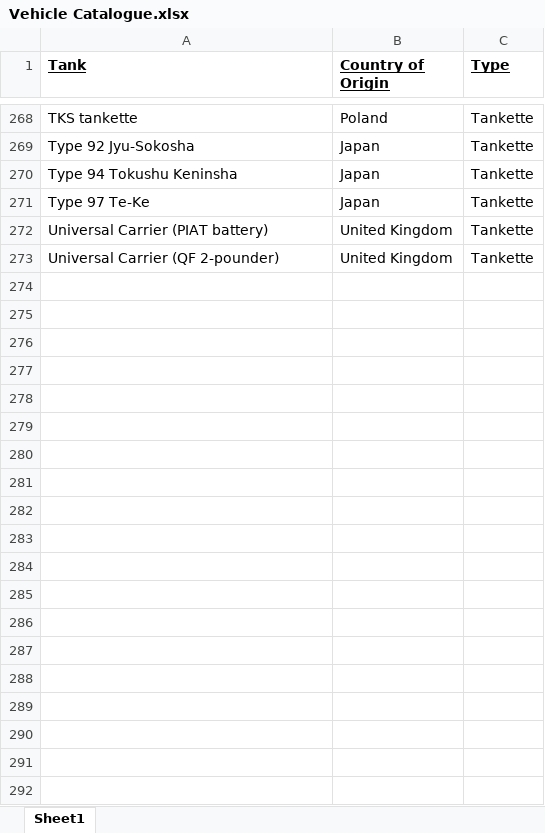
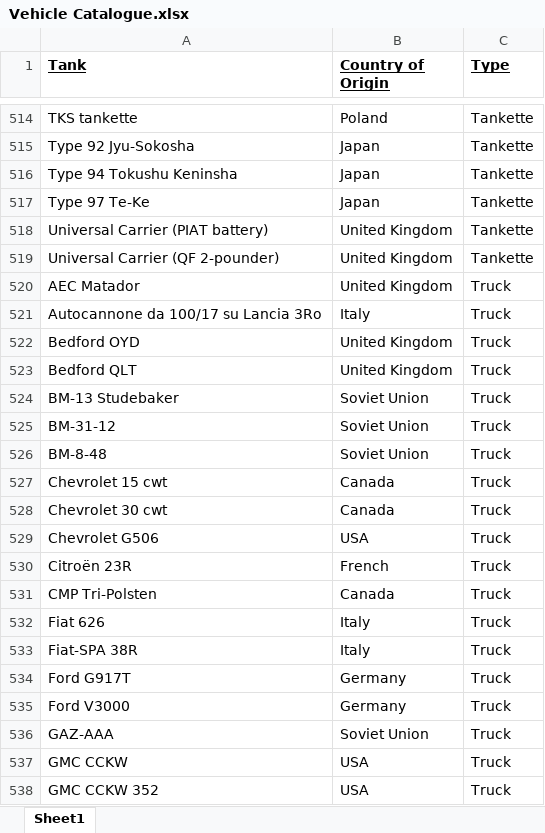
Before and after one commit to SilverInc2001/Ostfront-Tank-Collection, an Excel workbook: Vehicle Catalogue.xlsx, sheet Sheet1, drawn as a sheet; only a part is shown, gaps mark what is left out; values as stored, in another font and other column widths than the file's, no borders; the diff covers the shown part only; the diff names each change by its address in the sheet, - before the commit and + after, or states it on an @@ line.

```diff
--- a/Vehicle Catalogue.xlsx (sheet Sheet1)
+++ b/Vehicle Catalogue.xlsx (sheet Sheet1)
+row 520: AEC Matador | United Kingdom | Truck
+row 521: Autocannone da 100/17 su Lancia 3Ro | Italy | Truck
+row 522: Bedford OYD | United Kingdom | Truck
+row 523: Bedford QLT | United Kingdom | Truck
+row 524: BM-13 Studebaker | Soviet Union | Truck
+row 525: BM-31-12 | Soviet Union | Truck
+row 526: BM-8-48 | Soviet Union | Truck
+row 527: Chevrolet 15 cwt | Canada | Truck
+row 528: Chevrolet 30 cwt | Canada | Truck
+row 529: Chevrolet G506 | USA | Truck
+row 530: Citroën 23R | French | Truck
+row 531: CMP Tri-Polsten | Canada | Truck
+row 532: Fiat 626 | Italy | Truck
+row 533: Fiat-SPA 38R | Italy | Truck
+row 534: Ford G917T | Germany | Truck
+row 535: Ford V3000 | Germany | Truck
+row 536: GAZ-AAA | Soviet Union | Truck
+row 537: GMC CCKW | USA | Truck
+row 538: GMC CCKW 352 | USA | Truck
```
Also changed, not shown: 268 added rows, 1 removed row and 5 edited cells elsewhere in this sheet, 59 other files.
